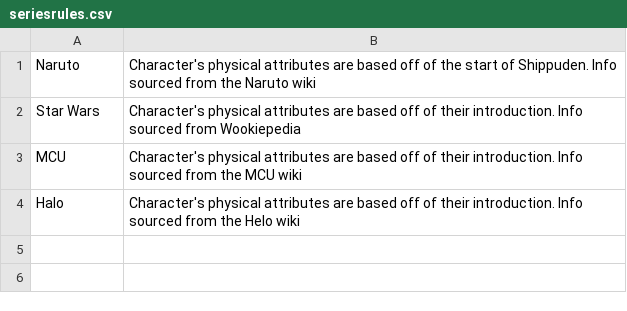
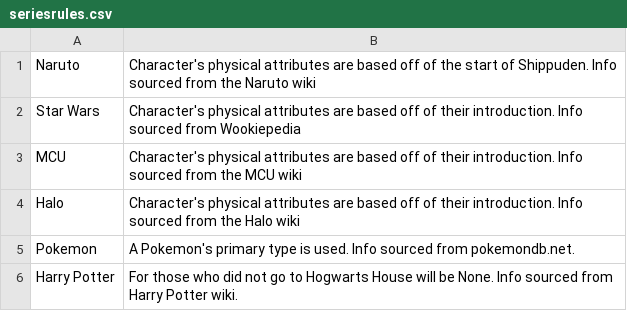
Before and after one commit to drock2024/dailygriddle, a CSV file: seriesrules.csv, drawn as a sheet.

```diff
--- a/seriesrules.csv
+++ b/seriesrules.csv
@@ -3,2 +3,4 @@ Star Wars, Character's physical attributes are based off of their introduction.
 MCU, Character's physical attributes are based off of their introduction. Info sourced from the MCU wiki
-Halo, Character's physical attributes are based off of their introduction. Info sourced from the Helo wiki
+Halo, Character's physical attributes are based off of their introduction. Info sourced from the Halo wiki
+Pokemon, A Pokemon's primary type is used. Info sourced from pokemondb.net.
+Harry Potter, For those who did not go to Hogwarts House will be None. Info sourced from Harry Potter wiki.
```
Also changed, not shown: 5 other files.
